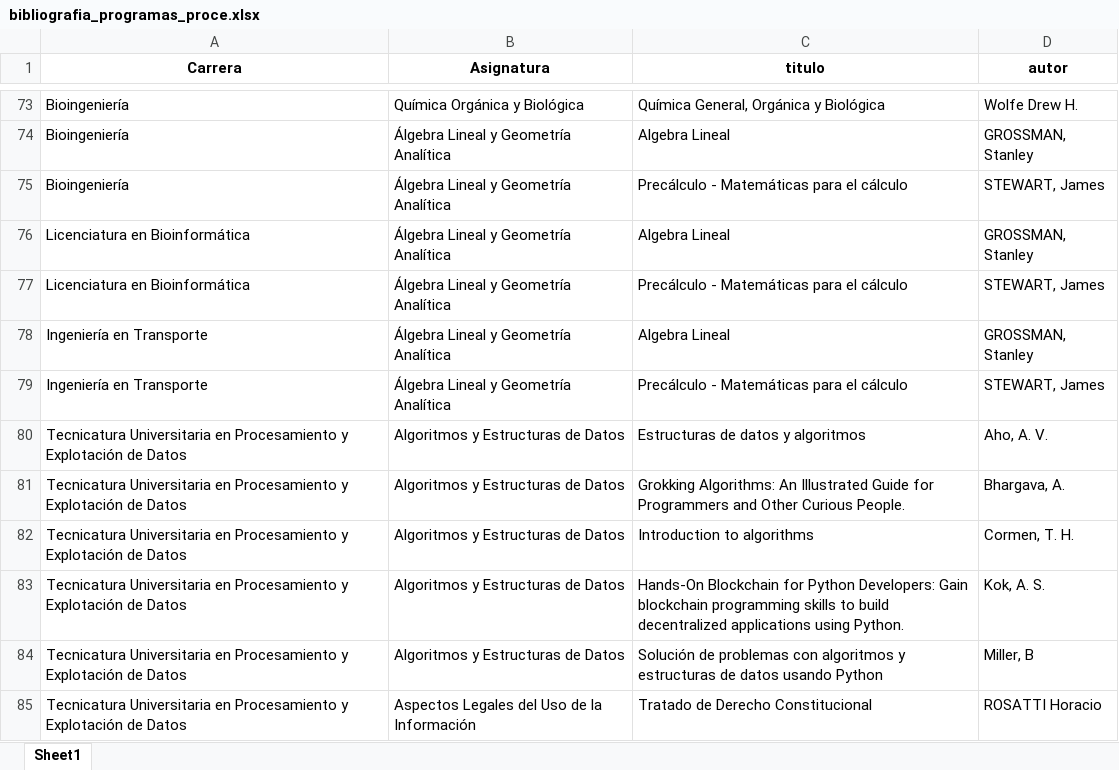
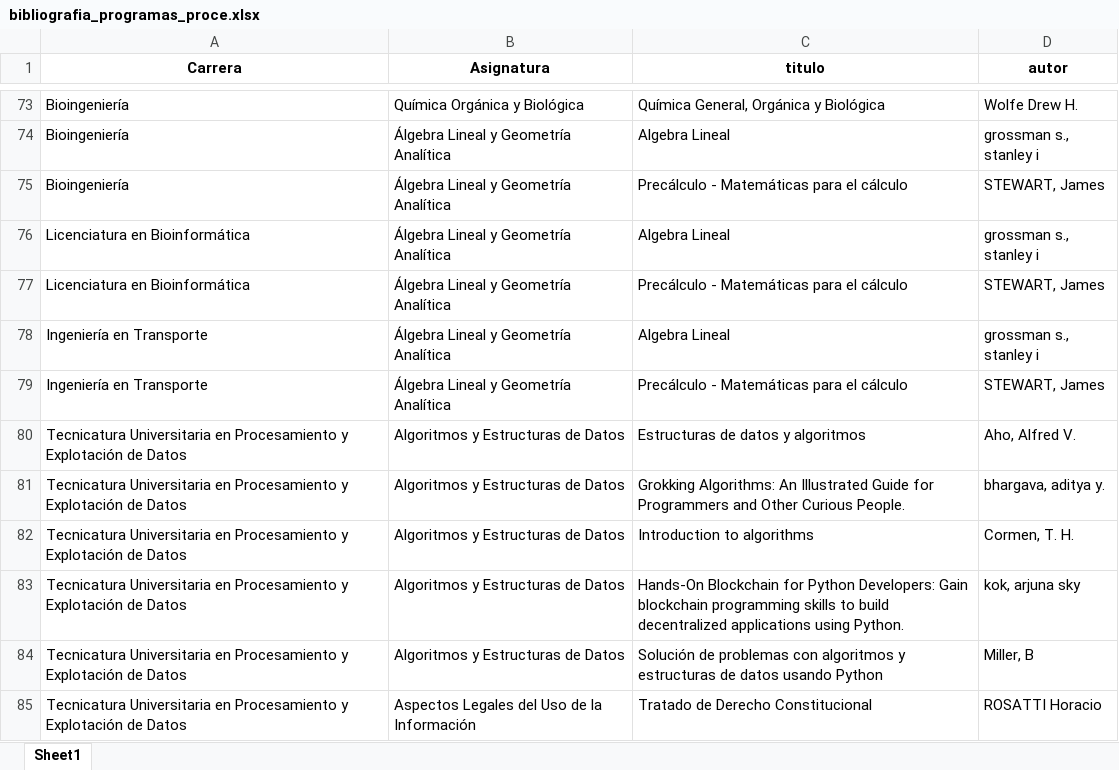
Before and after one commit to axelescalante0/Practica-Biblioteca, an Excel workbook: data/procesados/bibliografia_programas_proce.xlsx, sheet Sheet1, drawn as a sheet; only a part is shown, gaps mark what is left out; values as stored, in another font and other column widths than the file's, no borders; the diff covers the shown part only; the diff names each change by its address in the sheet, - before the commit and + after, or states it on an @@ line.

Commit message:
Cambios en bilbiografia procesada. Se modificaron el formato de los autores a uno estandar

```diff
--- a/data/procesados/bibliografia_programas_proce.xlsx (sheet Sheet1)
+++ b/data/procesados/bibliografia_programas_proce.xlsx (sheet Sheet1)
-D74 (autor): GROSSMAN, Stanley
+D74 (autor): grossman s., stanley i
-D76 (autor): GROSSMAN, Stanley
+D76 (autor): grossman s., stanley i
-D78 (autor): GROSSMAN, Stanley
+D78 (autor): grossman s., stanley i
-D80 (autor): Aho, A. V.
+D80 (autor): Aho, Alfred V.
-D81 (autor): Bhargava, A.
+D81 (autor): bhargava, aditya y.
-D83 (autor): Kok, A. S.
+D83 (autor): kok, arjuna sky
```
Also changed, not shown: 42 edited cells elsewhere in this sheet, 1 other file.
